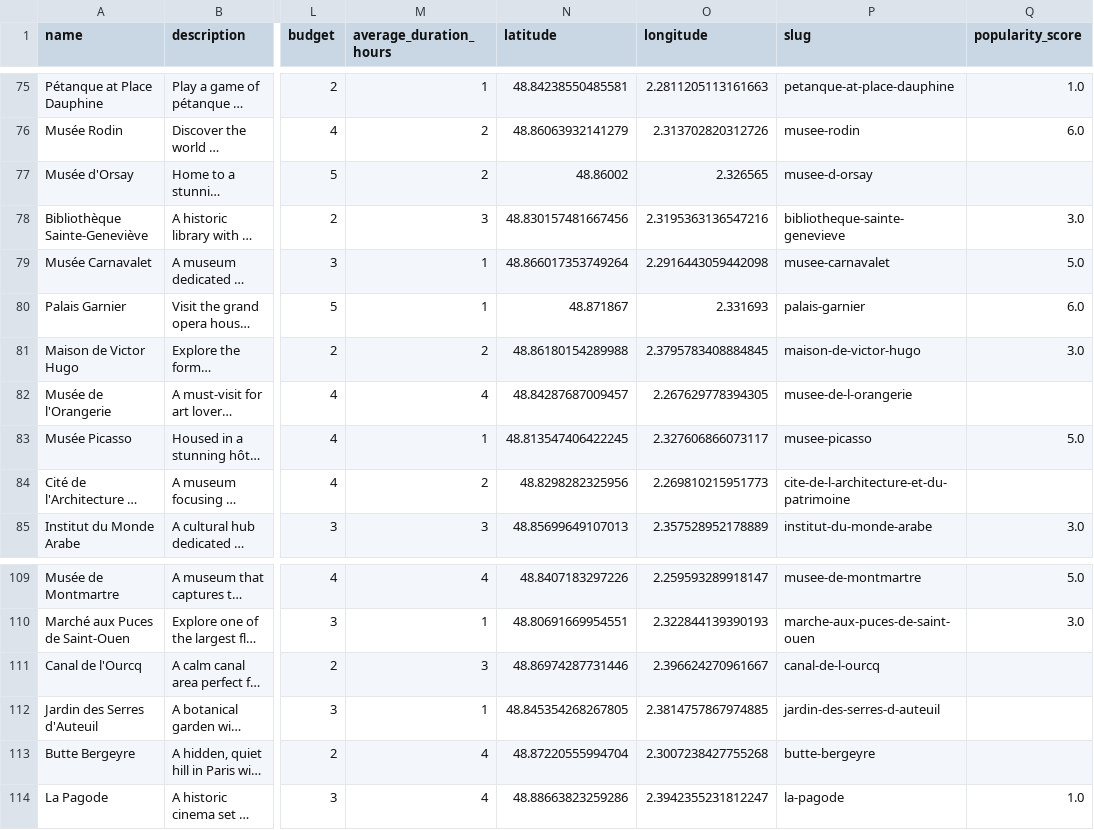
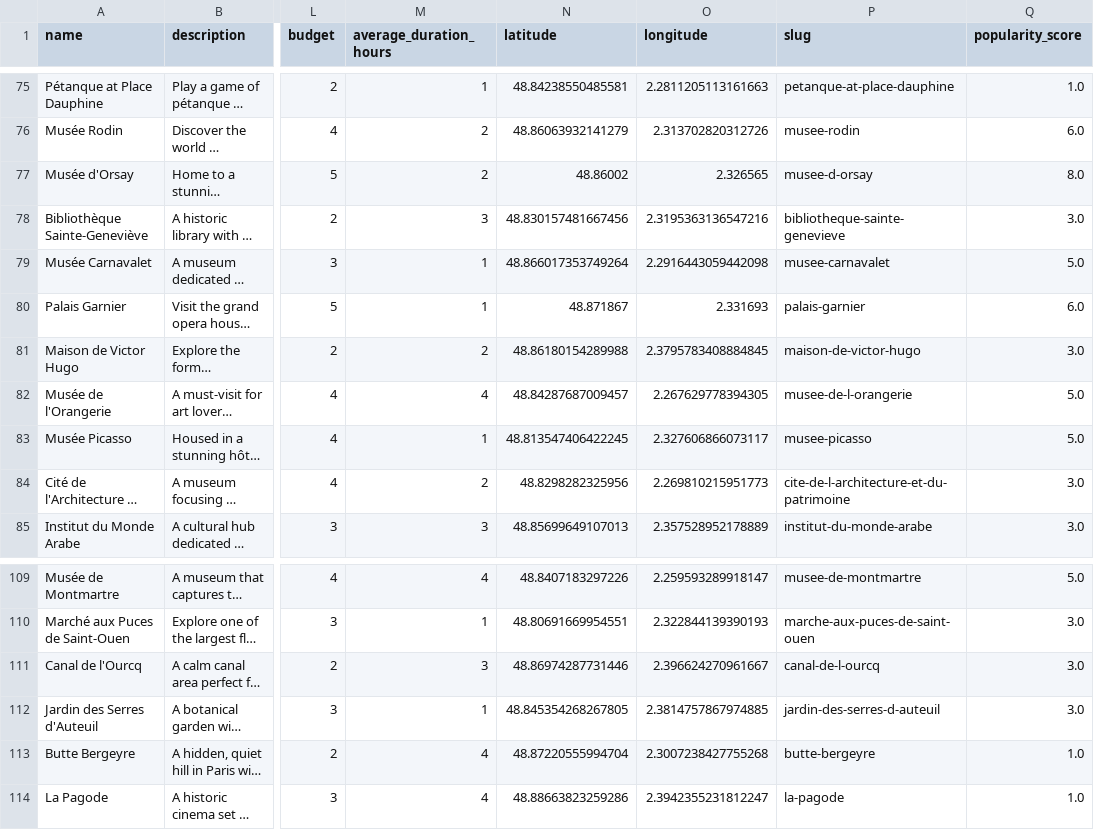
Before and after one commit to Nayskoll/supermaps2.0, a CSV file: paris_activities_high_touristic.csv, drawn as a sheet; only a part is shown, gaps mark what is left out; long unchanged cells end in …; the diff covers the shown part only; the diff names each change by its address in the sheet, - before the commit and + after, or states it on an @@ line.

Commit message:
fix popularity score merge by taking name instead of slug

```diff
--- a/paris_activities_high_touristic.csv
+++ b/paris_activities_high_touristic.csv
-Q77 (popularity_score): (empty)
+Q77 (popularity_score): 8.0
-Q82 (popularity_score): (empty)
+Q82 (popularity_score): 5.0
-Q84 (popularity_score): (empty)
+Q84 (popularity_score): 3.0
-Q111:Q112 (popularity_score): (empty)
+Q111:Q112 (popularity_score): 3.0
-Q113 (popularity_score): (empty)
+Q113 (popularity_score): 1.0
```
Also changed, not shown: 13 edited cells elsewhere in this file, popularity_score.csv, 3 other files.
